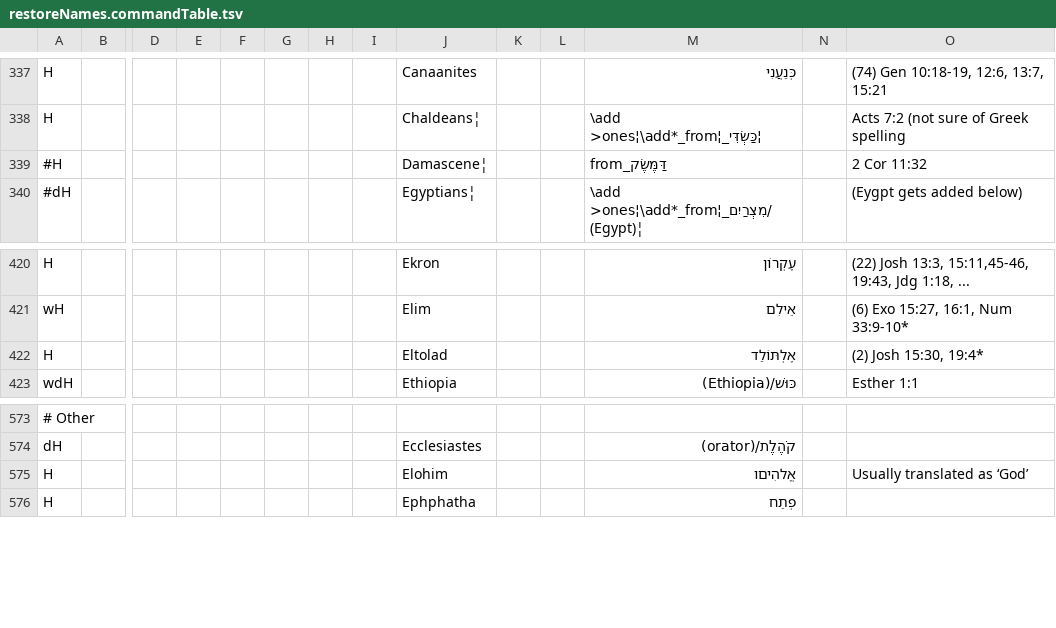
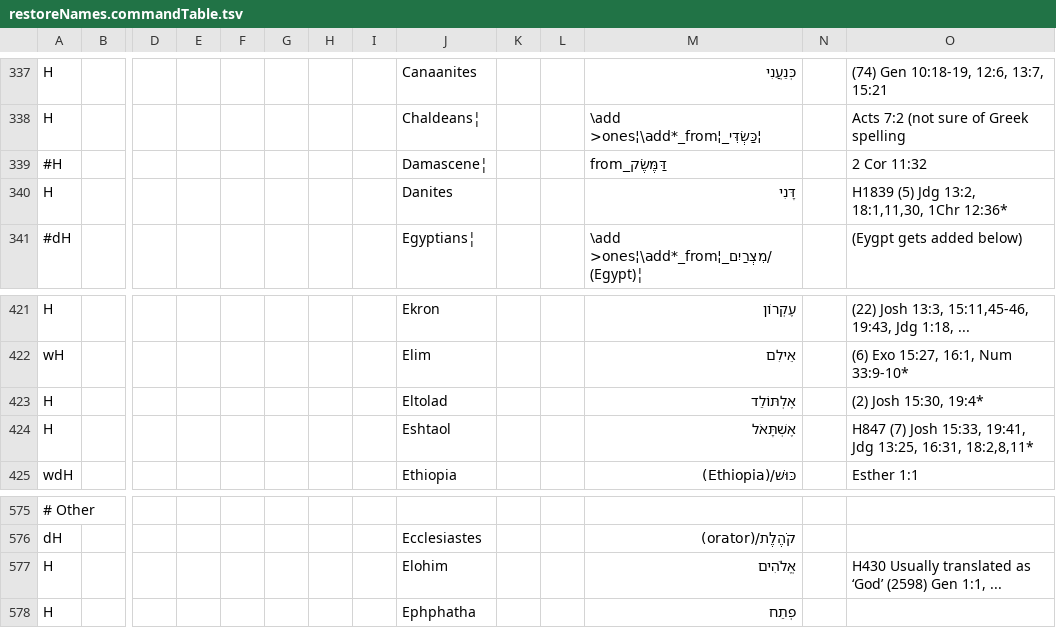
Before and after one commit to Freely-Given-org/OpenEnglishTranslation--OET, a TSV file: scripts/ScriptedOTUpdates/restoreNames.commandTable.tsv, drawn as a sheet; only a part is shown, gaps mark what is left out; addresses are those after the commit; rows hold the shown columns only; the diff names each change by its address in the sheet, - before the commit and + after, or states it on an @@ line.

```diff
--- a/scripts/ScriptedOTUpdates/restoreNames.commandTable.tsv
+++ b/scripts/ScriptedOTUpdates/restoreNames.commandTable.tsv
+row 340: H |  |  |  |  |  |  |  | Danites |  |  | דָּנִי |  | H1839 (5) Jdg 13:2, 18:1,11,30, 1Chr 12:36*
+row 424: H |  |  |  |  |  |  |  | Eshtaol |  |  | אֶשְׁתָּאֹל |  | H847 (7) Josh 15:33, 19:41, Jdg 13:25, 16:31, 18:2,8,11*
-M577: אֱלהִיםו
+M577: אֱלֹהִים
-O577: Usually translated as ‘God’
+O577: H430 Usually translated as ‘God’ (2598) Gen 1:1, ...
```
Also changed, not shown: 1 other file.
